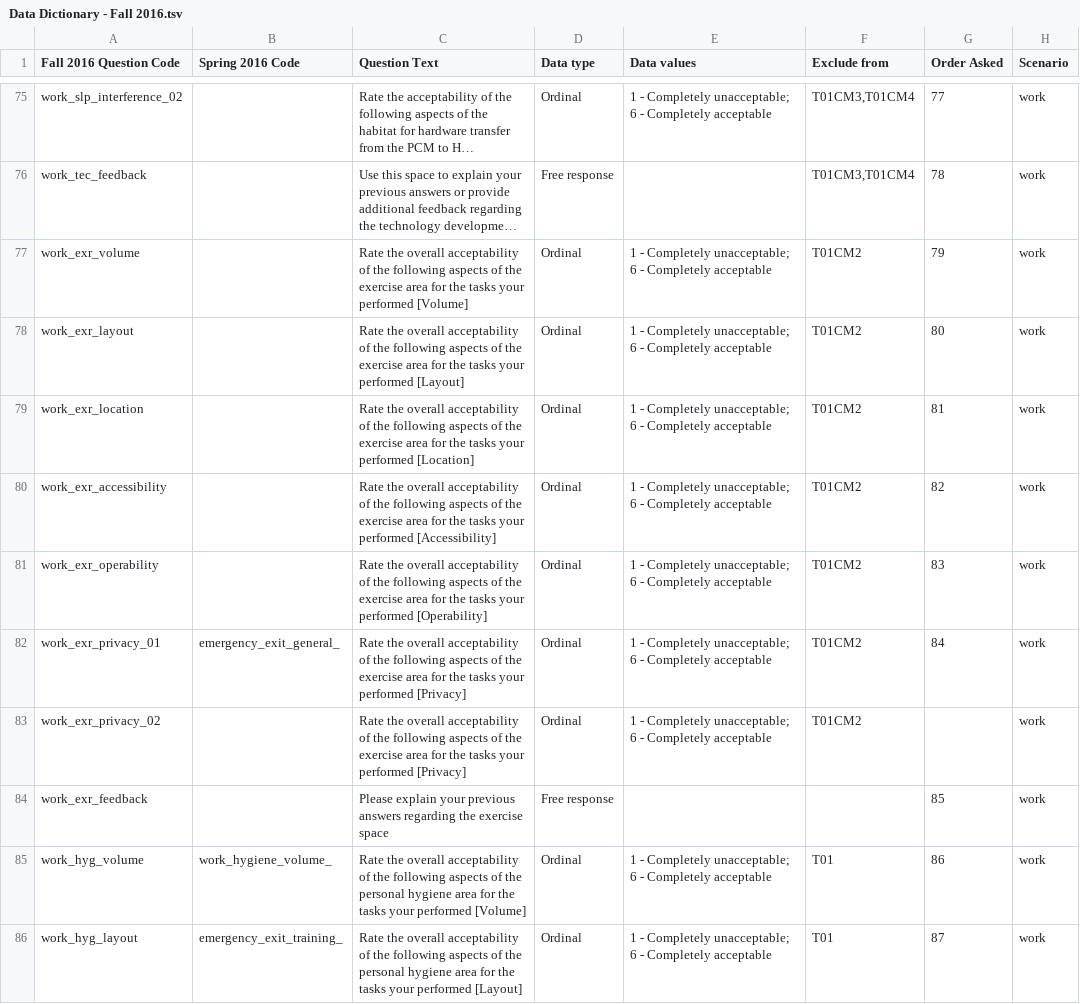
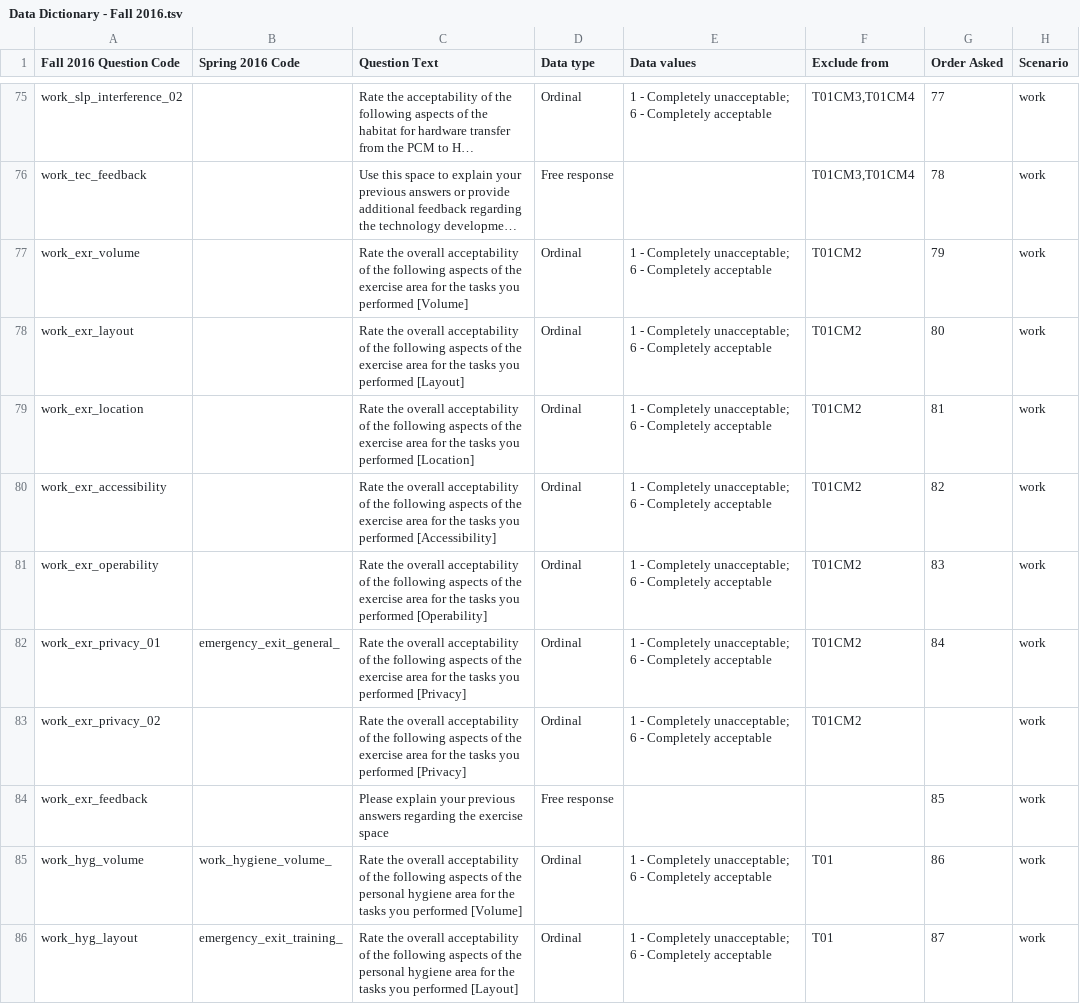
Before and after one commit to CHAMP-CU/HF_Data_Analysis_Fall_16, a TSV file: Data Dictionary - Fall 2016.tsv, drawn as a sheet; only a part is shown, gaps mark what is left out; long unchanged cells end in …; the diff covers the shown part only; the diff names each change by its address in the sheet, - before the commit and + after, or states it on an @@ line.

Commit message:
Corrected errors in Dictionary. Started spatial mapping.

```diff
--- a/Data Dictionary - Fall 2016.tsv
+++ b/Data Dictionary - Fall 2016.tsv
-C77 (Question Text): …the tasks your performed [Volume]
+C77 (Question Text): …the tasks you performed [Volume]
-C78 (Question Text): …the tasks your performed [Layout]
+C78 (Question Text): …the tasks you performed [Layout]
-C79 (Question Text): …the tasks your performed [Location]
+C79 (Question Text): …the tasks you performed [Location]
-C80 (Question Text): …the tasks your performed [Accessibility]
+C80 (Question Text): …the tasks you performed [Accessibility]
-C81 (Question Text): …the tasks your performed [Operability]
+C81 (Question Text): …the tasks you performed [Operability]
-C82:C83 (Question Text): …the tasks your performed [Privacy]
+C82:C83 (Question Text): …the tasks you performed [Privacy]
-C85 (Question Text): …the tasks your performed [Volume]
+C85 (Question Text): …the tasks you performed [Volume]
-C86 (Question Text): …the tasks your performed [Layout]
+C86 (Question Text): …the tasks you performed [Layout]
```
Also changed, not shown: 13 edited cells elsewhere in this file, 1 other file.
